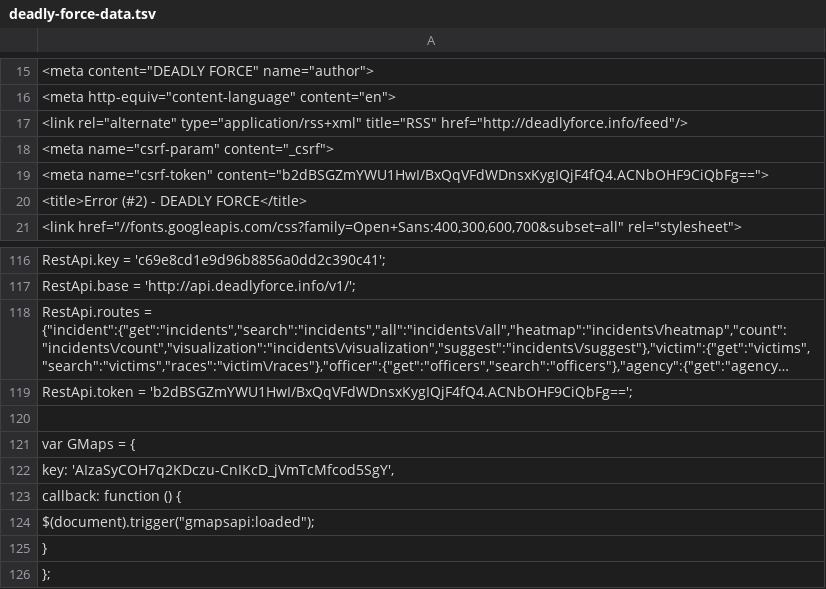
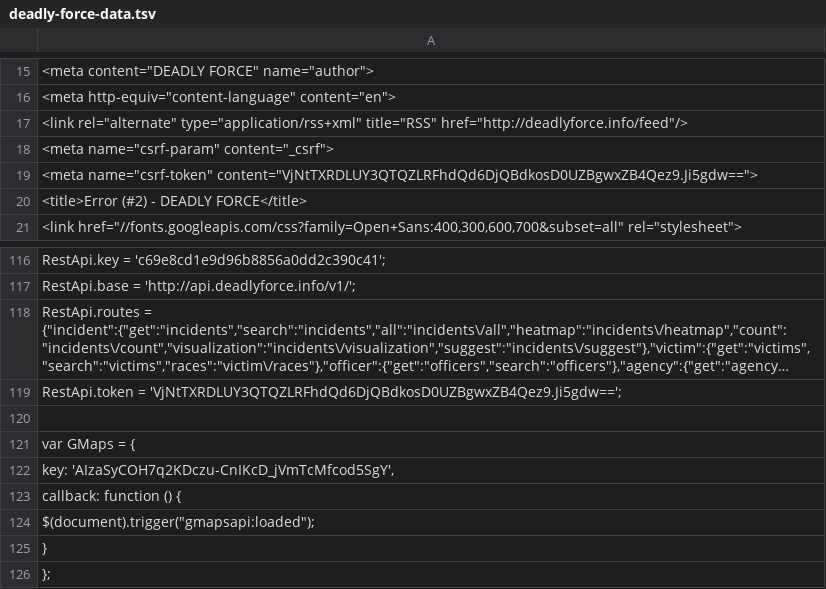
Before and after one commit to deadly-force/US-Police-Killings-Database, a TSV file: deadly-force-data.tsv, drawn as a sheet; only a part is shown, gaps mark what is left out; long unchanged cells end in …; the diff names each change by its address in the sheet, - before the commit and + after, or states it on an @@ line.

```diff
--- a/deadly-force-data.tsv
+++ b/deadly-force-data.tsv
-A19: <meta name="csrf-token" content="b2dBSGZmYWU1HwI/BxQqVFdWDnsxKygIQjF4fQ4.ACNbOHF9CiQbFg==">
+A19: <meta name="csrf-token" content="VjNtTXRDLUY3QTQZLRFhdQd6DjQBdkosD0UZBgwxZB4Qez9.Ji5gdw==">
-A119: RestApi.token = 'b2dBSGZmYWU1HwI/BxQqVFdWDnsxKygIQjF4fQ4.ACNbOHF9CiQbFg==';
+A119: RestApi.token = 'VjNtTXRDLUY3QTQZLRFhdQd6DjQBdkosD0UZBgwxZB4Qez9.Ji5gdw==';
```
Also changed, not shown: deadly-force-data.csv, 2 other files.
